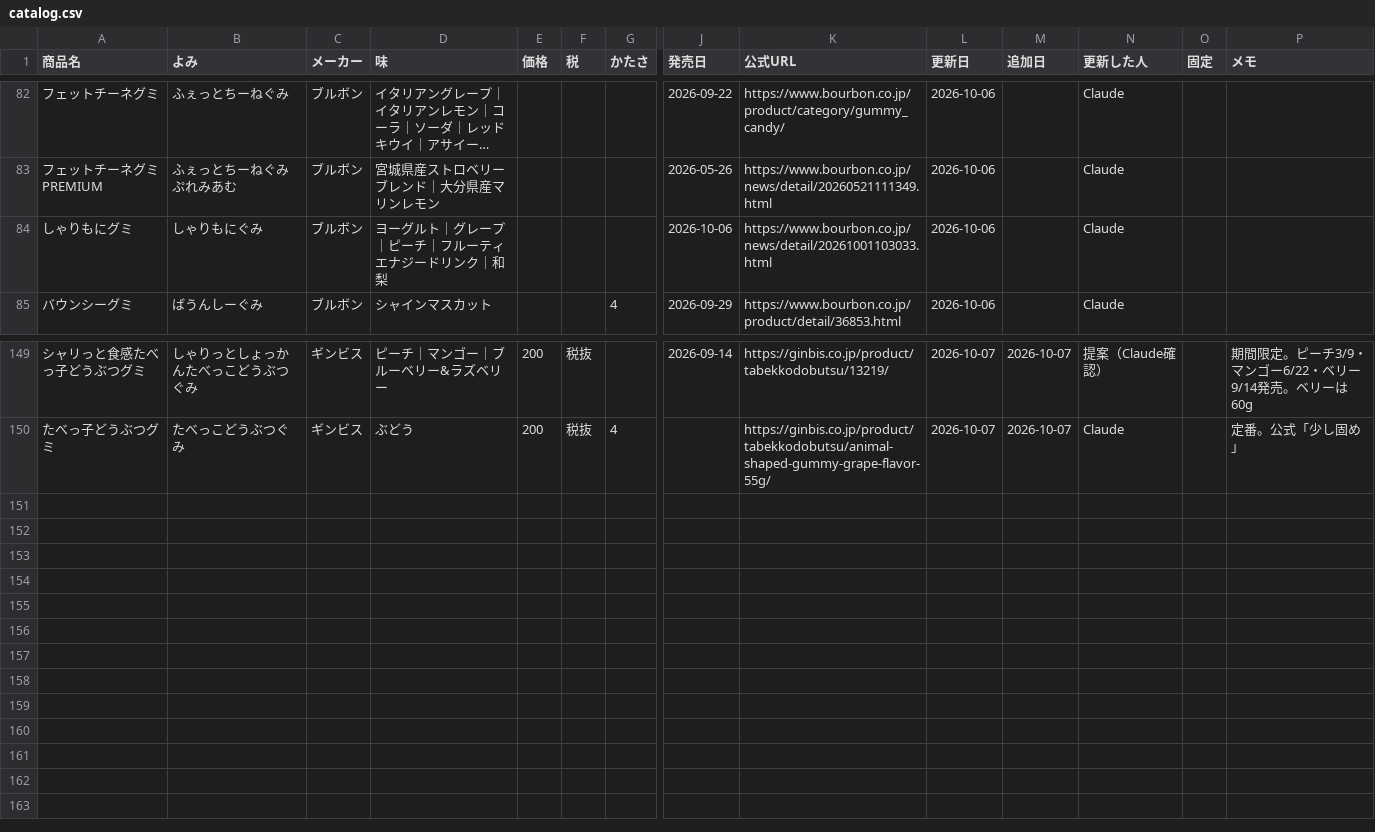
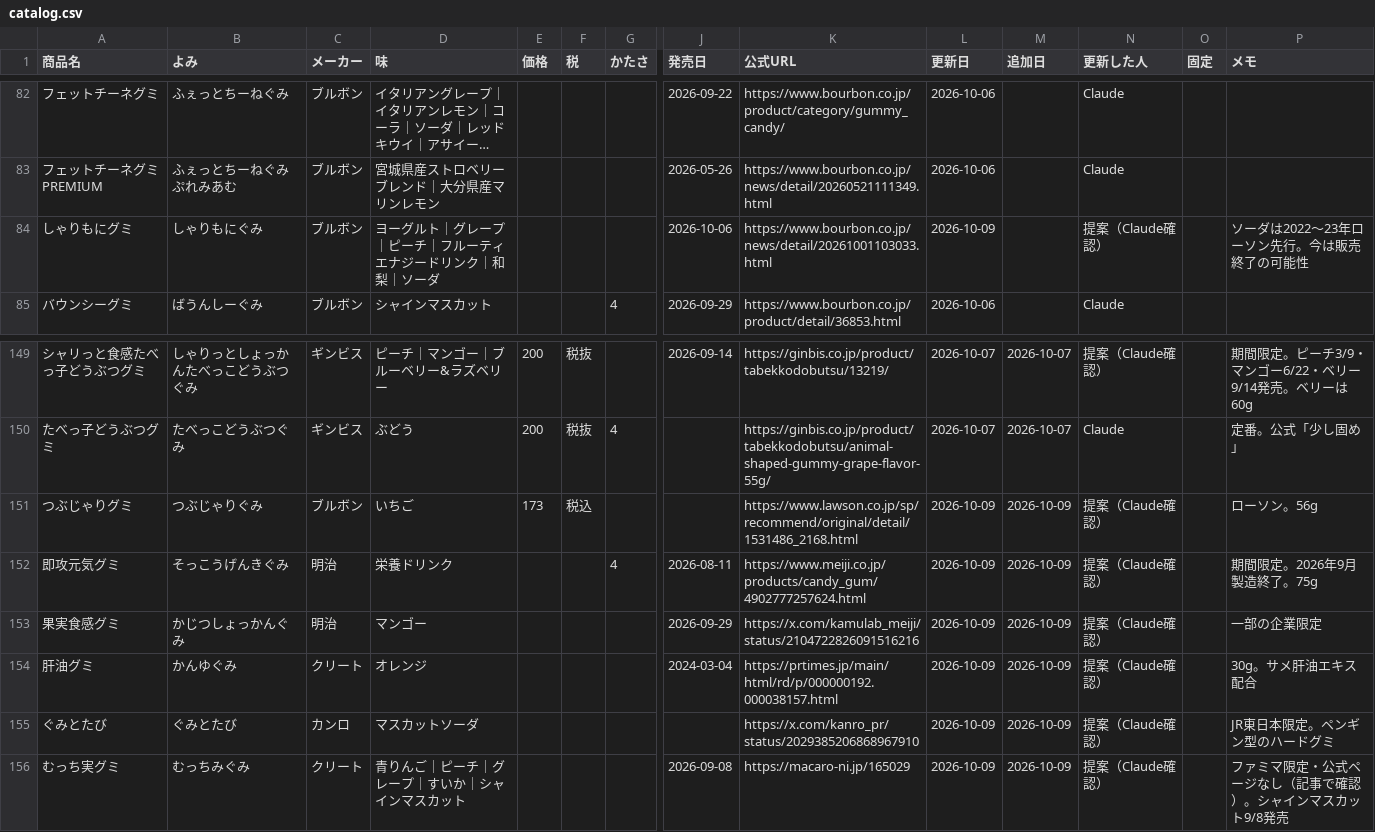
Before and after one commit to hatohat/gumilog, a CSV file: catalog.csv, drawn as a sheet; only a part is shown, gaps mark what is left out; long unchanged cells end in …; rows hold the shown columns only; the diff names each change by its address in the sheet, - before the commit and + after, or states it on an @@ line.

```diff
--- a/catalog.csv
+++ b/catalog.csv
-D84 (味): ヨーグルト｜グレープ｜ピーチ｜フルーティエナジードリンク｜和梨
+D84 (味): ヨーグルト｜グレープ｜ピーチ｜フルーティエナジードリンク｜和梨｜ソーダ
-L84 (更新日): 2026-10-06
+L84 (更新日): 2026-10-09
-N84 (更新した人): Claude
+N84 (更新した人): 提案（Claude確認）
-P84 (メモ): (empty)
+P84 (メモ): ソーダは2022〜23年ローソン先行。今は販売終了の可能性
+row 151: つぶじゃりグミ | つぶじゃりぐみ | ブルボン | いちご | 173 | 税込 |  |  | https://www.lawson.co.jp/sp/recommend/original/detail/1531486_2168.html | 2026-10-09 | 2026-10-09 | 提案（Claude確認） |  | ローソン。56g
+row 152: 即攻元気グミ | そっこうげんきぐみ | 明治 | 栄養ドリンク |  |  | 4 | 2026-08-11 | https://www.meiji.co.jp/products/candy_gum/4902777257624.html | 2026-10-09 | 2026-10-09 | 提案（Claude確認） |  | 期間限定。2026年9月製造終了。75g
+row 153: 果実食感グミ | かじつしょっかんぐみ | 明治 | マンゴー |  |  |  | 2026-09-29 | https://x.com/kamulab_meiji/status/2104722826091516216 | 2026-10-09 | 2026-10-09 | 提案（Claude確認） |  | 一部の企業限定
+row 154: 肝油グミ | かんゆぐみ | クリート | オレンジ |  |  |  | 2024-03-04 | https://prtimes.jp/main/html/rd/p/000000192.000038157.html | 2026-10-09 | 2026-10-09 | 提案（Claude確認） |  | 30g。サメ肝油エキス配合
+row 155: ぐみとたび | ぐみとたび | カンロ | マスカットソーダ |  |  |  |  | https://x.com/kanro_pr/status/2029385206868967910 | 2026-10-09 | 2026-10-09 | 提案（Claude確認） |  | JR東日本限定。ペンギン型のハードグミ
+row 156: むっち実グミ | むっちみぐみ | クリート | 青りんご｜ピーチ｜グレープ｜すいか｜シャインマスカット |  |  |  | 2026-09-08 | https://macaro-ni.jp/165029 | 2026-10-09 | 2026-10-09 | 提案（Claude確認） |  | ファミマ限定・公式ページなし（記事で確認）。シャインマスカット9/8発売
```
Also changed, not shown: 1 other file.
